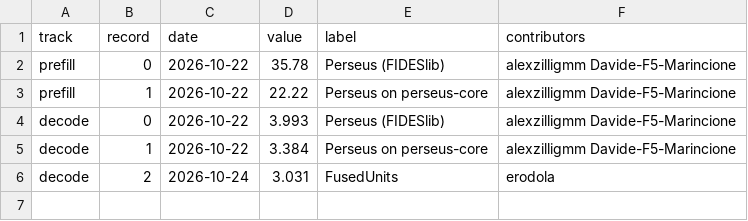
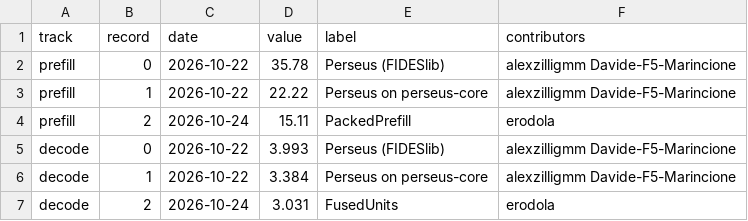
Before and after one commit to erodola/perseus, a CSV file: speedrun/records/progress.csv, drawn as a sheet; the diff names each change by its address in the sheet, - before the commit and + after, or states it on an @@ line.

Commit message:
Records: Prefill-128 record 2, PackedPrefill (15.11 s); the branch is both tracks' record

```diff
--- a/speedrun/records/progress.csv
+++ b/speedrun/records/progress.csv
+row 4: prefill | 2 | 2026-10-24 | 15.11 | PackedPrefill | erodola
```
Also changed, not shown: 6 other files.
